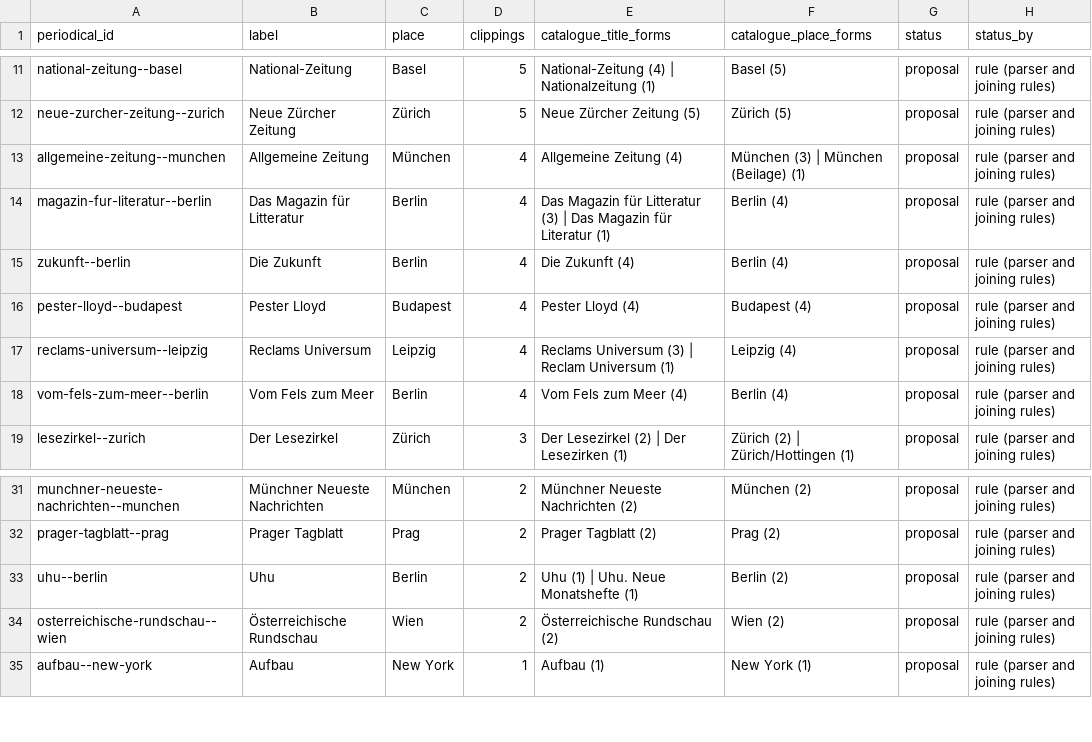
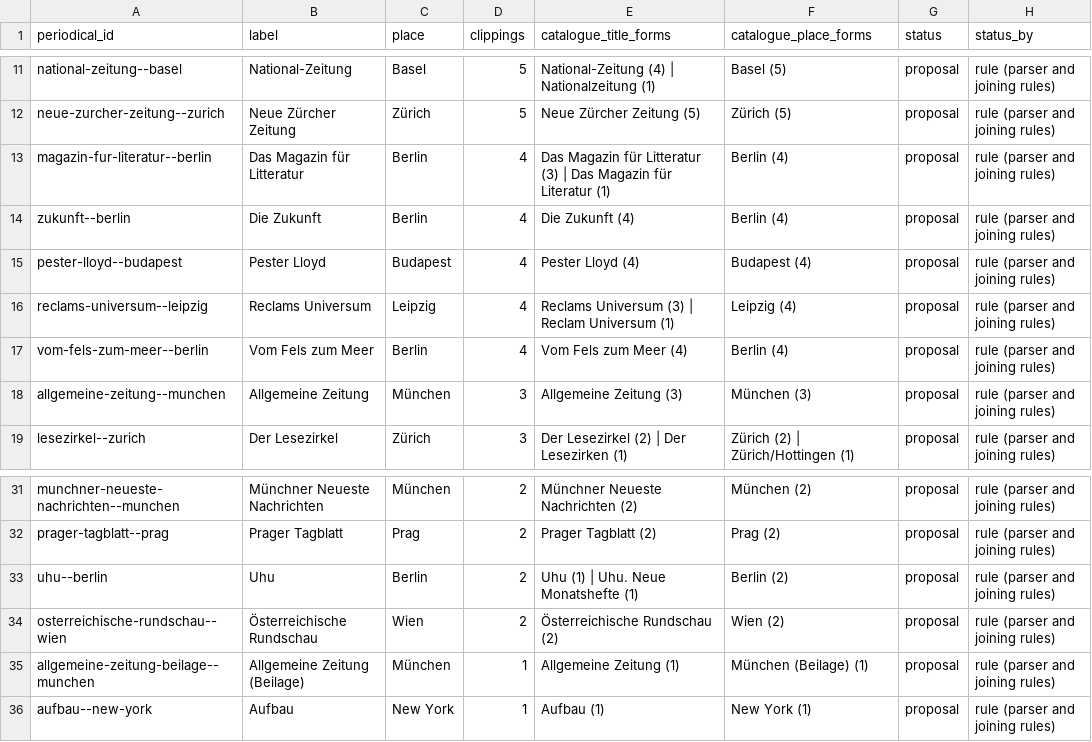
Before and after one commit to DigitalHumanitiesCraft/szd-presse, a CSV file: docs/data/export/periodicals-register.csv, drawn as a sheet; only a part is shown, gaps mark what is left out.

```diff
--- a/docs/data/export/periodicals-register.csv
+++ b/docs/data/export/periodicals-register.csv
@@ -12,3 +12,2 @@ national-zeitung--basel,National-Zeitung,Basel,5,National-Zeitung (4) | National
 neue-zurcher-zeitung--zurich,Neue Zürcher Zeitung,Zürich,5,Neue Zürcher Zeitung (5),Zürich (5),proposal,rule (parser and joining rules)
-allgemeine-zeitung--munchen,Allgemeine Zeitung,München,4,Allgemeine Zeitung (4),München (3) | München (Beilage) (1),proposal,rule (parser and joining rules)
 magazin-fur-literatur--berlin,Das Magazin für Litteratur,Berlin,4,Das Magazin für Litteratur (3) | Das Magazin für Literatur (1),Berlin (4),proposal,rule (parser and joining rules)
@@ -18,2 +17,3 @@ reclams-universum--leipzig,Reclams Universum,Leipzig,4,Reclams Universum (3) | R
 vom-fels-zum-meer--berlin,Vom Fels zum Meer,Berlin,4,Vom Fels zum Meer (4),Berlin (4),proposal,rule (parser and joining rules)
+allgemeine-zeitung--munchen,Allgemeine Zeitung,München,3,Allgemeine Zeitung (3),München (3),proposal,rule (parser and joining rules)
 lesezirkel--zurich,Der Lesezirkel,Zürich,3,Der Lesezirkel (2) | Der Lesezirken (1),Zürich (2) | Zürich/Hottingen (1),proposal,rule (parser and joining rules)
@@ -34,2 +34,3 @@ uhu--berlin,Uhu,Berlin,2,Uhu (1) | Uhu. Neue Monatshefte (1),Berlin (2),proposal
 osterreichische-rundschau--wien,Österreichische Rundschau,Wien,2,Österreichische Rundschau (2),Wien (2),proposal,rule (parser and joining rules)
+allgemeine-zeitung-beilage--munchen,Allgemeine Zeitung (Beilage),München,1,Allgemeine Zeitung (1),München (Beilage) (1),proposal,rule (parser and joining rules)
 aufbau--new-york,Aufbau,New York,1,Aufbau (1),New York (1),proposal,rule (parser and joining rules)
```
Also changed, not shown: docs/data/export/clippings-modelled.csv, 9 other files.
